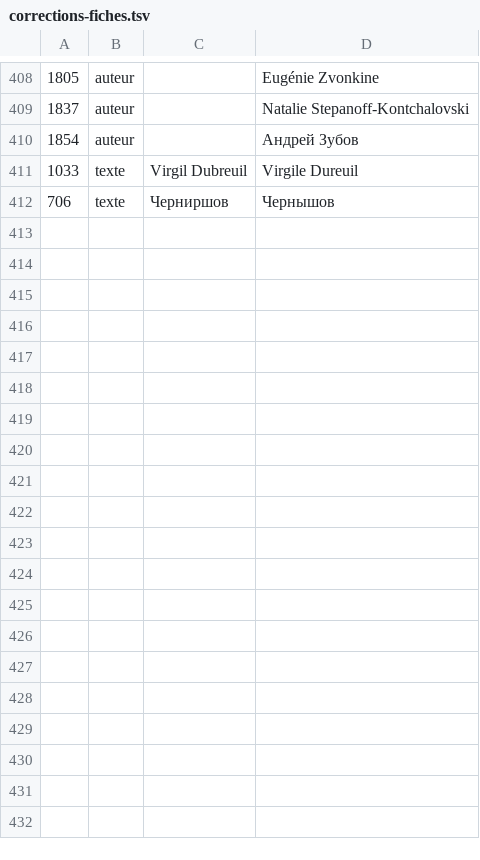
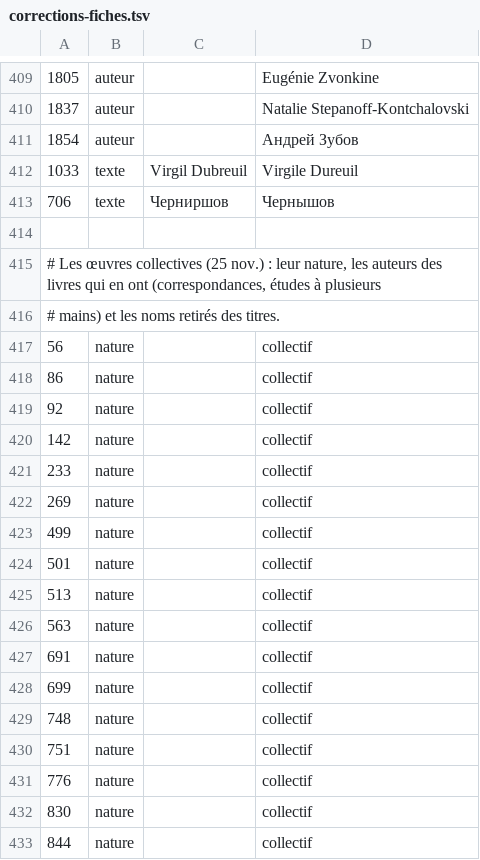
Before and after one commit to andrerakovitch-byte/editeurs-reunis, a TSV file: plugin/er-bascule/donnees/corrections-fiches.tsv, drawn as a sheet; only a part is shown, gaps mark what is left out; the diff covers the shown part only.

```diff
--- a/plugin/er-bascule/donnees/corrections-fiches.tsv
+++ b/plugin/er-bascule/donnees/corrections-fiches.tsv
@@ -412 +413,21 @@
 706	texte	Черниршов	Чернышов
+
+# Les œuvres collectives (25 nov.) : leur nature, les auteurs des livres qui en ont (correspondances, études à plusieurs
+# mains) et les noms retirés des titres.
+56	nature		collectif
+86	nature		collectif
+92	nature		collectif
+142	nature		collectif
+233	nature		collectif
+269	nature		collectif
+499	nature		collectif
+501	nature		collectif
+513	nature		collectif
+563	nature		collectif
+691	nature		collectif
+699	nature		collectif
+748	nature		collectif
+751	nature		collectif
+776	nature		collectif
+830	nature		collectif
+844	nature		collectif
```
Also changed, not shown: 33 added rows elsewhere in this file, 14 other files.
